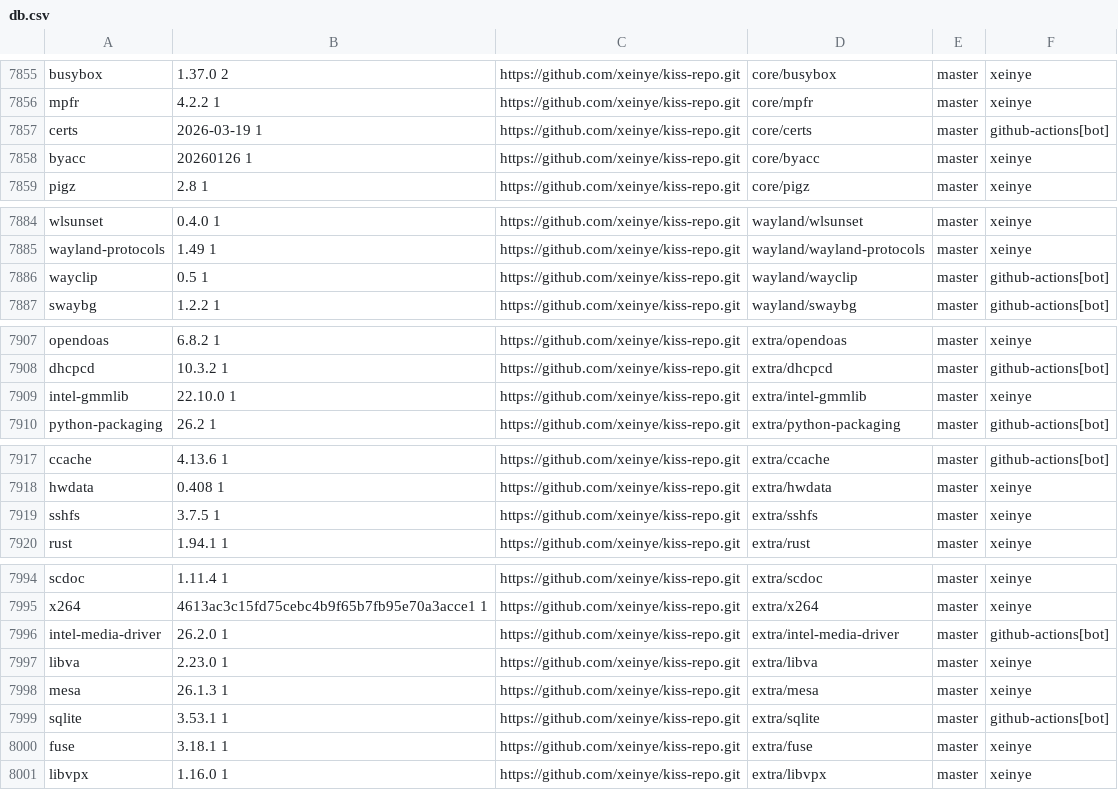
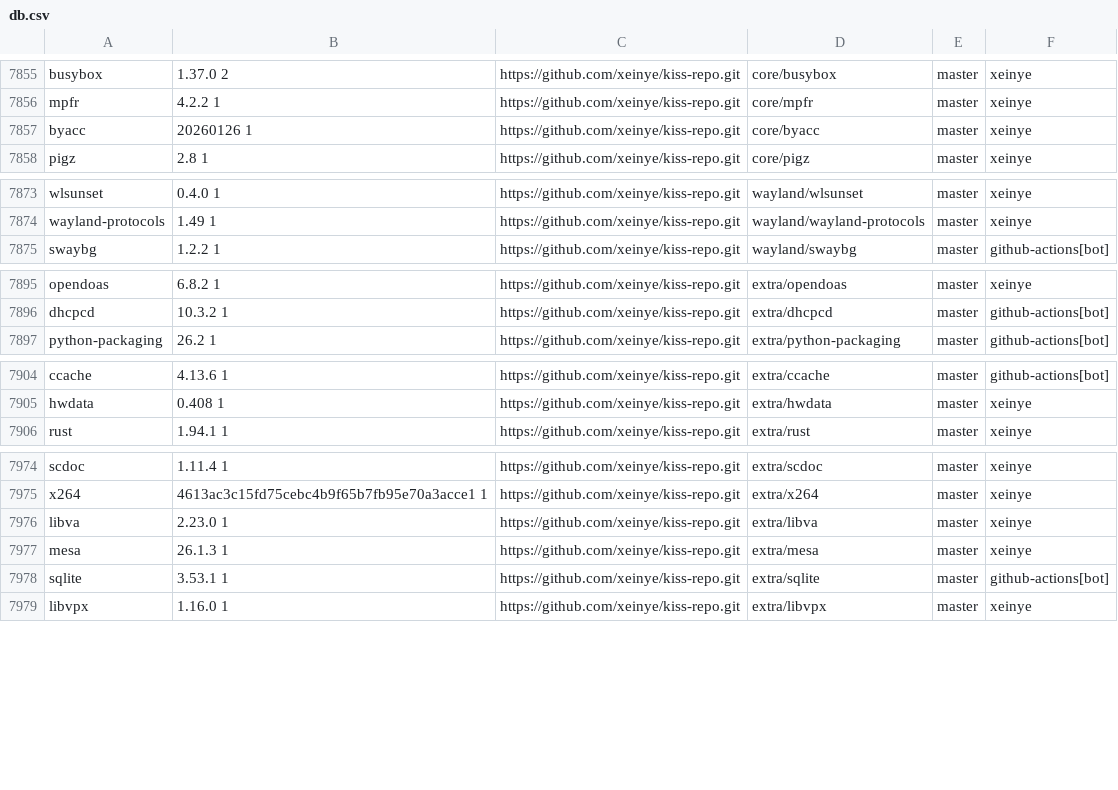
Before and after one commit to aabacchus/kiss-find, a CSV file: db.csv, drawn as a sheet; only a part is shown, gaps mark what is left out; the diff covers the shown part only.

```diff
--- a/db.csv
+++ b/db.csv
@@ -7856,3 +7856,2 @@ busybox,1.37.0 2,https://github.com/xeinye/kiss-repo.git,core/busybox,master,"xe
 mpfr,4.2.2 1,https://github.com/xeinye/kiss-repo.git,core/mpfr,master,"xeinye"
-certs,2026-03-19 1,https://github.com/xeinye/kiss-repo.git,core/certs,master,"github-actions[bot]"
 byacc,20260126 1,https://github.com/xeinye/kiss-repo.git,core/byacc,master,"xeinye"
@@ -7885,3 +7874,2 @@ wlsunset,0.4.0 1,https://github.com/xeinye/kiss-repo.git,wayland/wlsunset,master
 wayland-protocols,1.49 1,https://github.com/xeinye/kiss-repo.git,wayland/wayland-protocols,master,"xeinye"
-wayclip,0.5 1,https://github.com/xeinye/kiss-repo.git,wayland/wayclip,master,"github-actions[bot]"
 swaybg,1.2.2 1,https://github.com/xeinye/kiss-repo.git,wayland/swaybg,master,"github-actions[bot]"
@@ -7908,3 +7896,2 @@ opendoas,6.8.2 1,https://github.com/xeinye/kiss-repo.git,extra/opendoas,master,"
 dhcpcd,10.3.2 1,https://github.com/xeinye/kiss-repo.git,extra/dhcpcd,master,"github-actions[bot]"
-intel-gmmlib,22.10.0 1,https://github.com/xeinye/kiss-repo.git,extra/intel-gmmlib,master,"xeinye"
 python-packaging,26.2 1,https://github.com/xeinye/kiss-repo.git,extra/python-packaging,master,"github-actions[bot]"
@@ -7918,3 +7905,2 @@ ccache,4.13.6 1,https://github.com/xeinye/kiss-repo.git,extra/ccache,master,"git
 hwdata,0.408 1,https://github.com/xeinye/kiss-repo.git,extra/hwdata,master,"xeinye"
-sshfs,3.7.5 1,https://github.com/xeinye/kiss-repo.git,extra/sshfs,master,"xeinye"
 rust,1.94.1 1,https://github.com/xeinye/kiss-repo.git,extra/rust,master,"xeinye"
@@ -7995,3 +7975,2 @@ scdoc,1.11.4 1,https://github.com/xeinye/kiss-repo.git,extra/scdoc,master,"xeiny
 x264,4613ac3c15fd75cebc4b9f65b7fb95e70a3acce1 1,https://github.com/xeinye/kiss-repo.git,extra/x264,master,"xeinye"
-intel-media-driver,26.2.0 1,https://github.com/xeinye/kiss-repo.git,extra/intel-media-driver,master,"github-actions[bot]"
 libva,2.23.0 1,https://github.com/xeinye/kiss-repo.git,extra/libva,master,"xeinye"
@@ -7999,3 +7978,2 @@ mesa,26.1.3 1,https://github.com/xeinye/kiss-repo.git,extra/mesa,master,"xeinye"
 sqlite,3.53.1 1,https://github.com/xeinye/kiss-repo.git,extra/sqlite,master,"github-actions[bot]"
-fuse,3.18.1 1,https://github.com/xeinye/kiss-repo.git,extra/fuse,master,"xeinye"
 libvpx,1.16.0 1,https://github.com/xeinye/kiss-repo.git,extra/libvpx,master,"xeinye"
```
Also changed, not shown: 17 removed rows and 6 edited cells elsewhere in this file.
